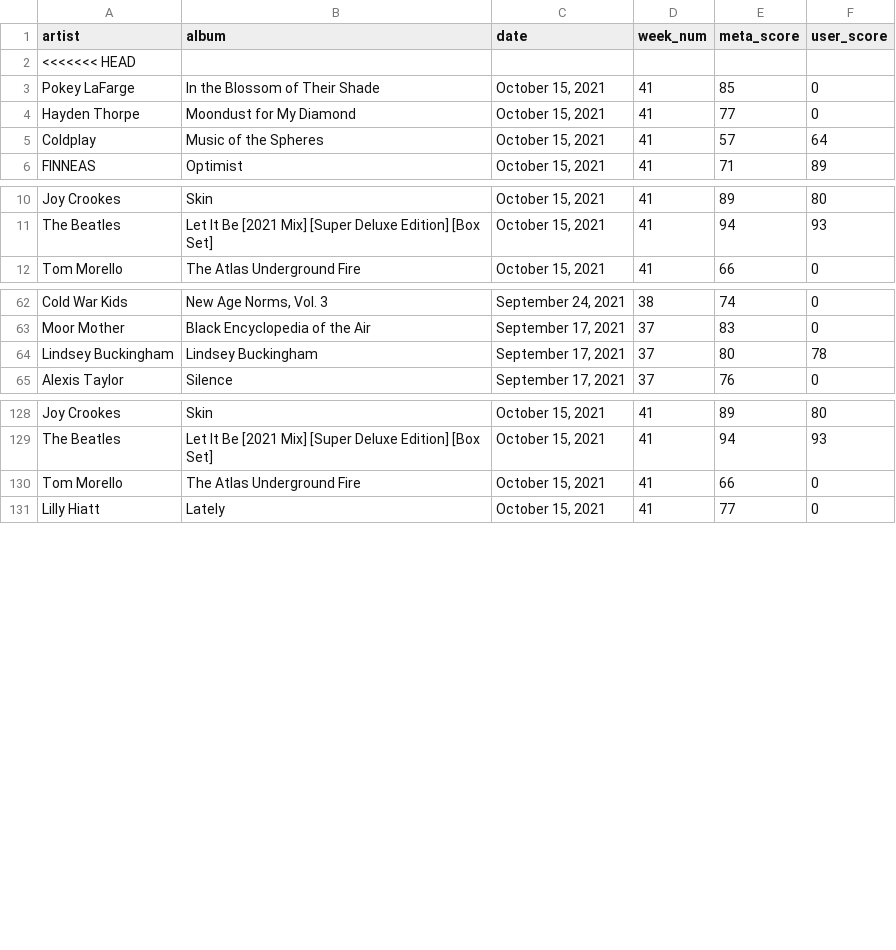
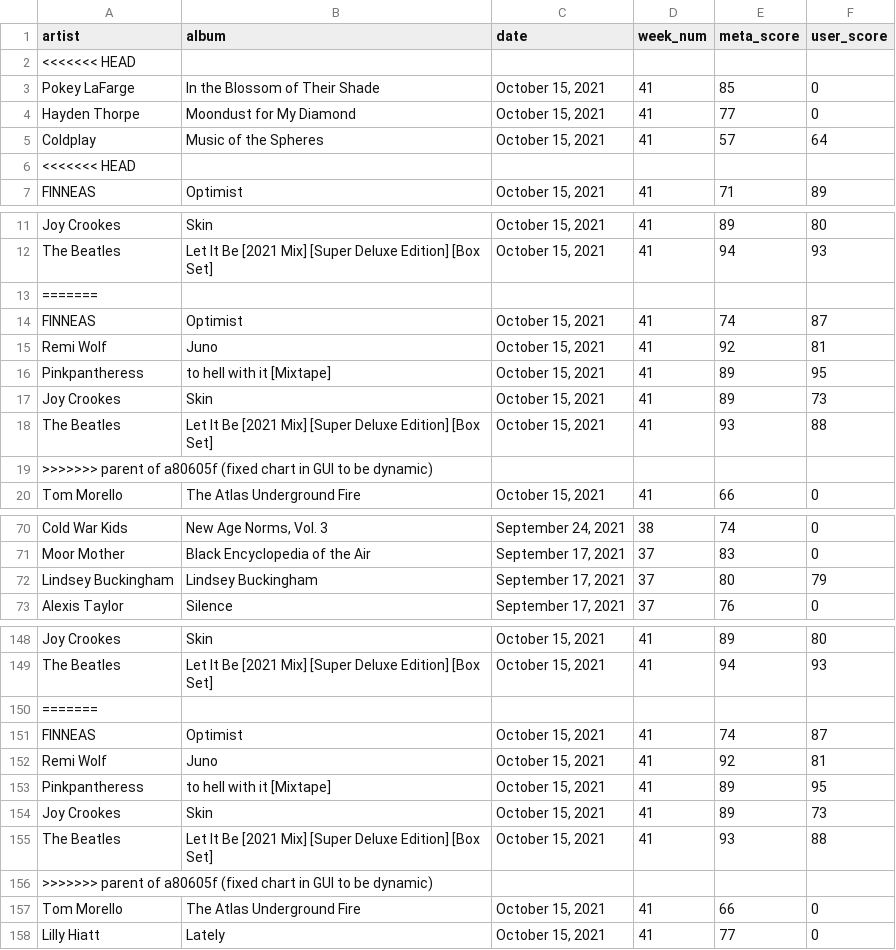
Before and after one commit to dorisep/metaPlaylist, a CSV file: data/meta_scrape.csv, drawn as a sheet; only a part is shown, gaps mark what is left out; the diff covers the shown part only.

```diff
--- a/data/meta_scrape.csv
+++ b/data/meta_scrape.csv
@@ -5,2 +5,3 @@ Hayden Thorpe,Moondust for My Diamond,"October 15, 2021",41,77,0
 Coldplay,Music of the Spheres,"October 15, 2021",41,57,64
+<<<<<<< HEAD
 FINNEAS,Optimist,"October 15, 2021",41,71,89
@@ -11,2 +12,9 @@ Joy Crookes,Skin,"October 15, 2021",41,89,80
 The Beatles,Let It Be [2021 Mix] [Super Deluxe Edition] [Box Set],"October 15, 2021",41,94,93
+=======
+FINNEAS,Optimist,"October 15, 2021",41,74,87
+Remi Wolf,Juno,"October 15, 2021",41,92,81
+Pinkpantheress,to hell with it [Mixtape],"October 15, 2021",41,89,95
+Joy Crookes,Skin,"October 15, 2021",41,89,73
+The Beatles,Let It Be [2021 Mix] [Super Deluxe Edition] [Box Set],"October 15, 2021",41,93,88
+>>>>>>> parent of a80605f (fixed chart in GUI to be dynamic)
 Tom Morello,The Atlas Underground Fire,"October 15, 2021",41,66,0
@@ -63,3 +71,3 @@ Cold War Kids,"New Age Norms, Vol. 3","September 24, 2021",38,74,0
 Moor Mother,Black Encyclopedia of the Air,"September 17, 2021",37,83,0
-Lindsey Buckingham,Lindsey Buckingham,"September 17, 2021",37,80,78
+Lindsey Buckingham,Lindsey Buckingham,"September 17, 2021",37,80,79
 Alexis Taylor,Silence,"September 17, 2021",37,76,0
@@ -129,2 +149,9 @@ Joy Crookes,Skin,"October 15, 2021",41,89,80
 The Beatles,Let It Be [2021 Mix] [Super Deluxe Edition] [Box Set],"October 15, 2021",41,94,93
+=======
+FINNEAS,Optimist,"October 15, 2021",41,74,87
+Remi Wolf,Juno,"October 15, 2021",41,92,81
+Pinkpantheress,to hell with it [Mixtape],"October 15, 2021",41,89,95
+Joy Crookes,Skin,"October 15, 2021",41,89,73
+The Beatles,Let It Be [2021 Mix] [Super Deluxe Edition] [Box Set],"October 15, 2021",41,93,88
+>>>>>>> parent of a80605f (fixed chart in GUI to be dynamic)
 Tom Morello,The Atlas Underground Fire,"October 15, 2021",41,66,0
```
Also changed, not shown: 23 added rows and 3 edited cells elsewhere in this file, data/clean_meta_scrape.csv, 3 other files.
